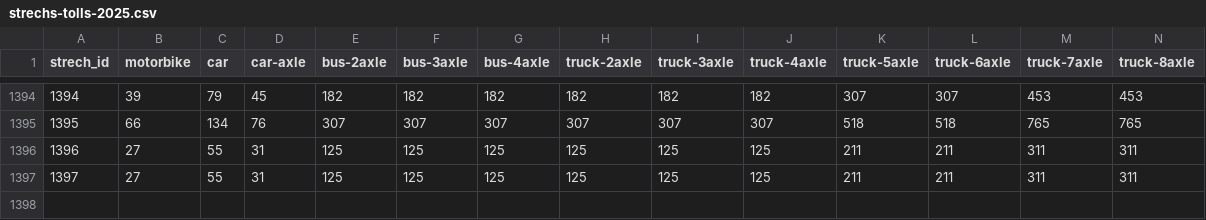
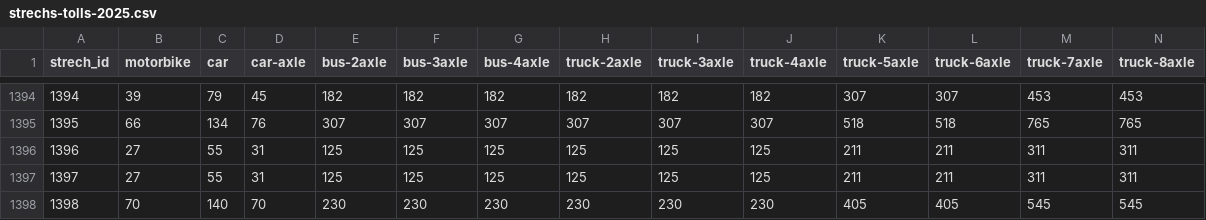
Before and after one commit to elaeon/tollbooth_etc_mx, a CSV file: data/tables/strechs-tolls-2025.csv, drawn as a sheet; only a part is shown, gaps mark what is left out; rows hold the shown columns only; the diff names each change by its address in the sheet, - before the commit and + after, or states it on an @@ line.

```diff
--- a/data/tables/strechs-tolls-2025.csv
+++ b/data/tables/strechs-tolls-2025.csv
+row 1398: 1398 | 70 | 140 | 70 | 230 | 230 | 230 | 230 | 230 | 230 | 405 | 405 | 545 | 545
```
Also changed, not shown: data/tables/strechs-tolls-2022.csv, plazas_de_cobro.csv.
